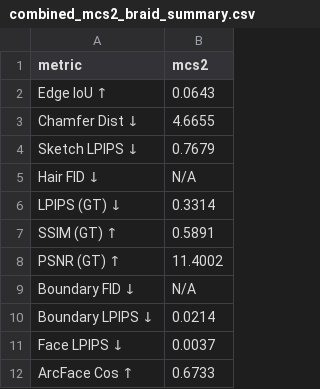
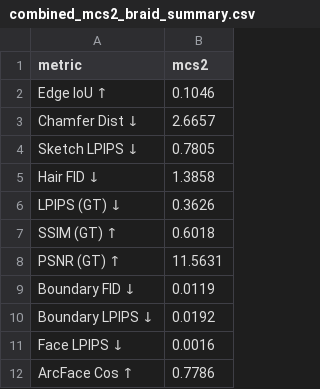
Before and after one commit to agliotomato/Hair-DiT-Forward, a CSV file: eval_results/combined_mcs2_braid_summary.csv, drawn as a sheet.

```diff
--- a/eval_results/combined_mcs2_braid_summary.csv
+++ b/eval_results/combined_mcs2_braid_summary.csv
@@ -1,12 +1,12 @@
 metric,mcs2
-Edge IoU ↑,0.0643
-Chamfer Dist ↓,4.6655
-Sketch LPIPS ↓,0.7679
-Hair FID ↓,N/A
-LPIPS (GT) ↓,0.3314
-SSIM (GT) ↑,0.5891
-PSNR (GT) ↑,11.4002
-Boundary FID ↓,N/A
-Boundary LPIPS ↓,0.0214
-Face LPIPS ↓,0.0037
-ArcFace Cos ↑,0.6733
+Edge IoU ↑,0.1046
+Chamfer Dist ↓,2.6657
+Sketch LPIPS ↓,0.7805
+Hair FID ↓,1.3858
+LPIPS (GT) ↓,0.3626
+SSIM (GT) ↑,0.6018
+PSNR (GT) ↑,11.5631
+Boundary FID ↓,0.0119
+Boundary LPIPS ↓,0.0192
+Face LPIPS ↓,0.0016
+ArcFace Cos ↑,0.7786
```
Also changed, not shown: eval_results/combined_mcs1_braid_summary.csv, eval_results/combined_mcs3_braid_summary.csv, 6 other files.
